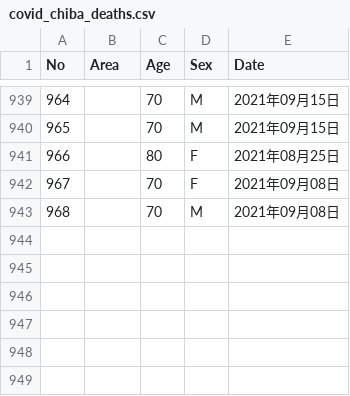
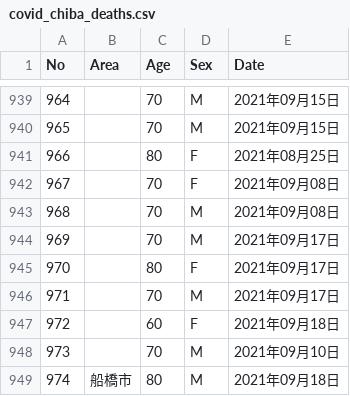
Before and after one commit to fusion0202/RScript, a CSV file: covid_chiba_deaths.csv, drawn as a sheet; only a part is shown, gaps mark what is left out.

Commit message:
Update covid_chiba_deaths.csv

```diff
--- a/covid_chiba_deaths.csv
+++ b/covid_chiba_deaths.csv
@@ -943 +943,7 @@ No,Area,Age,Sex,Date
 968,,70,M,2021年09月08日
+969,,70,M,2021年09月17日
+970,,80,F,2021年09月17日
+971,,70,M,2021年09月17日
+972,,60,F,2021年09月18日
+973,,70,M,2021年09月10日
+974,船橋市,80,M,2021年09月18日
```
